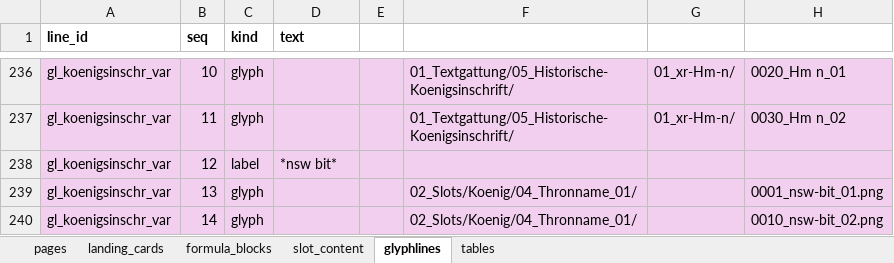
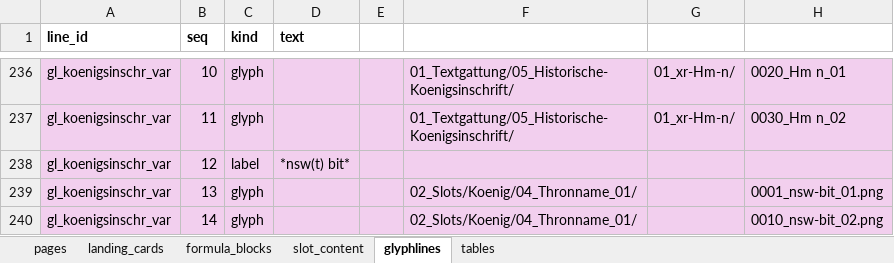
Before and after one commit to MarkusKut/Inschriftenschluessel, an Excel workbook: data/content.xlsx, sheet glyphlines, drawn as a sheet; only a part is shown, gaps mark what is left out; values as stored, in another font and other column widths than the file's, no borders; the diff names each change by its address in the sheet, - before the commit and + after, or states it on an @@ line.

```diff
--- a/data/content.xlsx (sheet glyphlines)
+++ b/data/content.xlsx (sheet glyphlines)
-D238 (text): *nsw bit*
+D238 (text): *nsw(t) bit*
```
Also changed, not shown: sheet slot_content, sheet tables, 27 other files.
